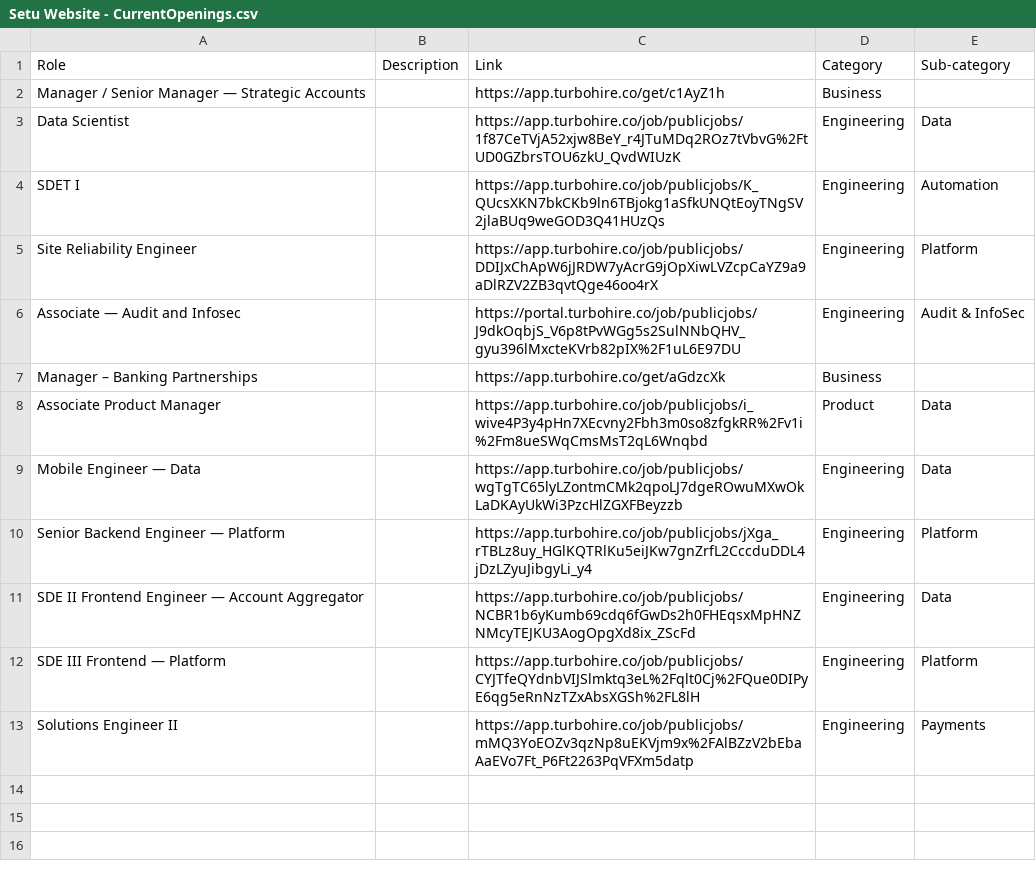
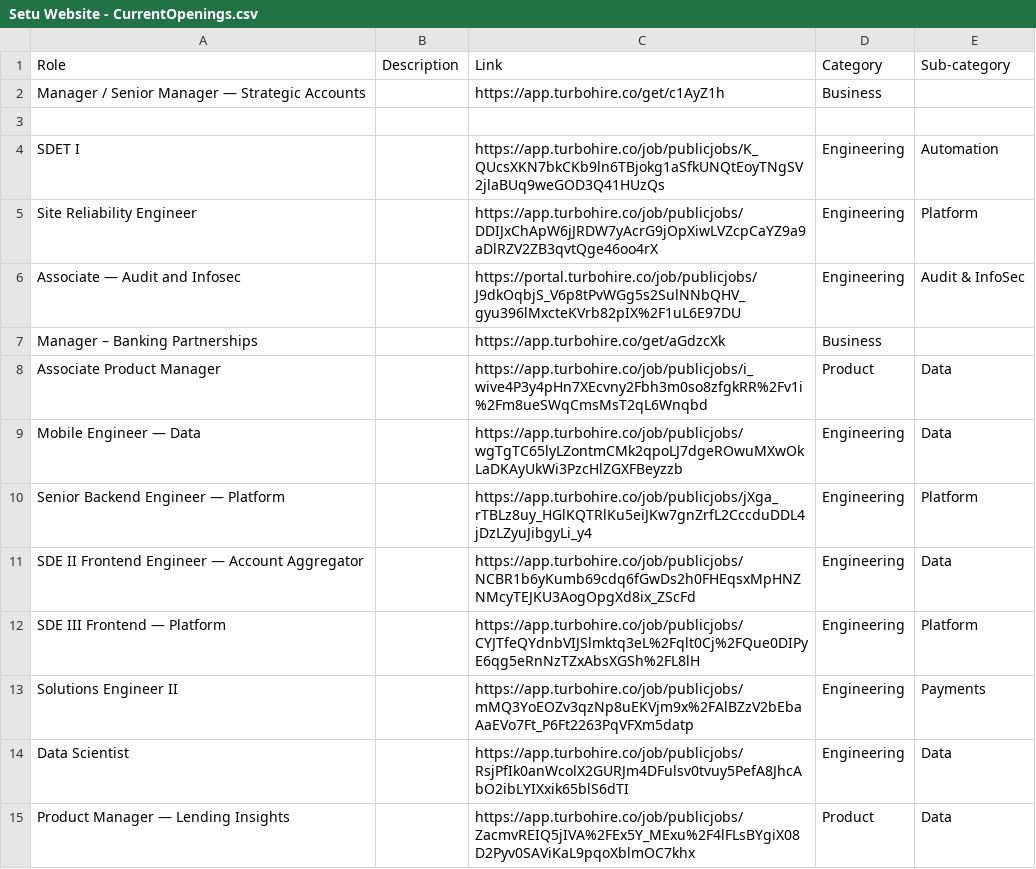
Before and after one commit to SetuHQ/website-content, a CSV file: careers/Setu Website - CurrentOpenings.csv, drawn as a sheet.

Commit message:
Update job openings

```diff
--- a/careers/Setu Website - CurrentOpenings.csv
+++ b/careers/Setu Website - CurrentOpenings.csv
@@ -2,3 +2,3 @@ Role,Description,Link,Category,Sub-category
 Manager / Senior Manager — Strategic Accounts,,https://app.turbohire.co/get/c1AyZ1h,Business,
-Data Scientist,,https://app.turbohire.co/job/publicjobs/1f87CeTVjA52xjw8BeY_r4JTuMDq2ROz7tVbvG%2FtUD0GZbrsTOU6zkU_QvdWIUzK,Engineering,Data
+,,,,
 SDET I,,https://app.turbohire.co/job/publicjobs/K_QUcsXKN7bkCKb9ln6TBjokg1aSfkUNQtEoyTNgSV2jlaBUq9weGOD3Q41HUzQs,Engineering,Automation
@@ -13 +13,3 @@ SDE III Frontend — Platform,,https://app.turbohire.co/job/publicjobs/CYJTfeQYd
 Solutions Engineer II,,https://app.turbohire.co/job/publicjobs/mMQ3YoEOZv3qzNp8uEKVjm9x%2FAlBZzV2bEbaAaEVo7Ft_P6Ft2263PqVFXm5datp,Engineering,Payments
+Data Scientist,,https://app.turbohire.co/job/publicjobs/RsjPfIk0anWcolX2GURJm4DFulsv0tvuy5PefA8JhcAbO2ibLYIXxik65blS6dTI,Engineering,Data
+Product Manager — Lending Insights,,https://app.turbohire.co/job/publicjobs/ZacmvREIQ5jIVA%2FEx5Y_MExu%2F4lFLsBYgiX08D2Pyv0SAViKaL9pqoXblmOC7khx,Product,Data
```
